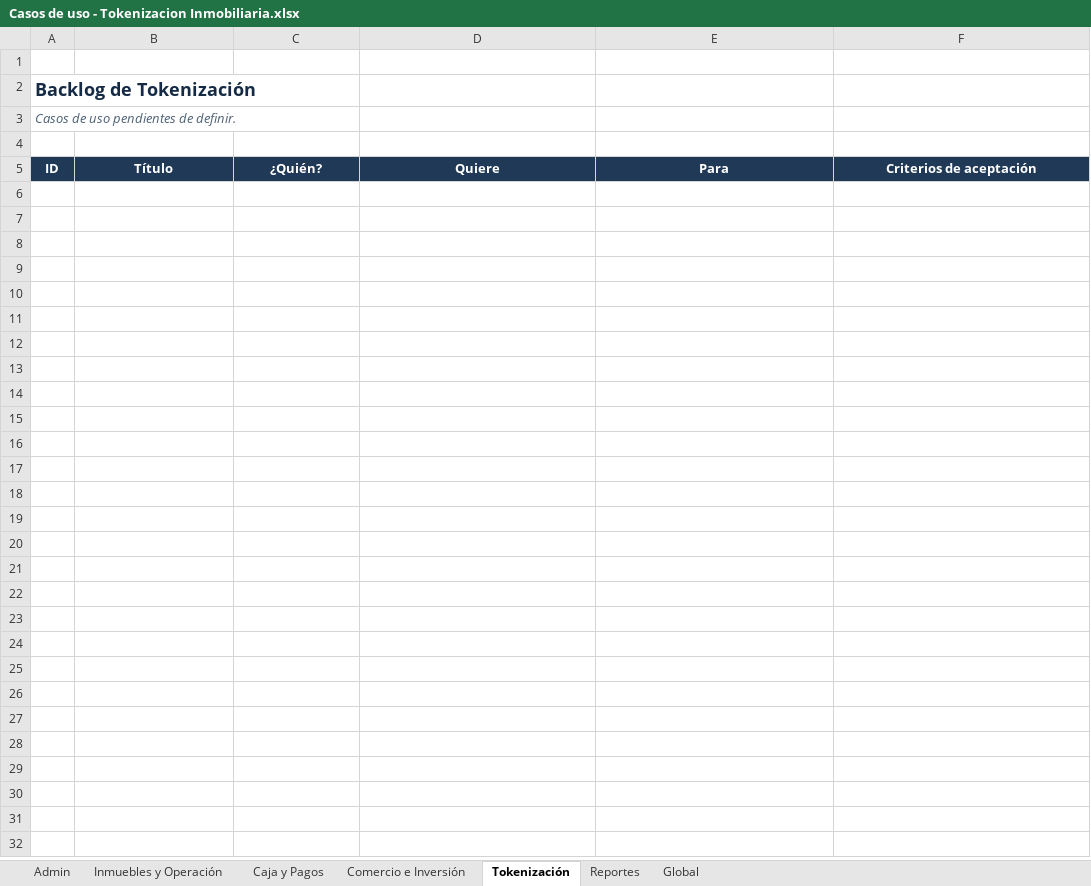
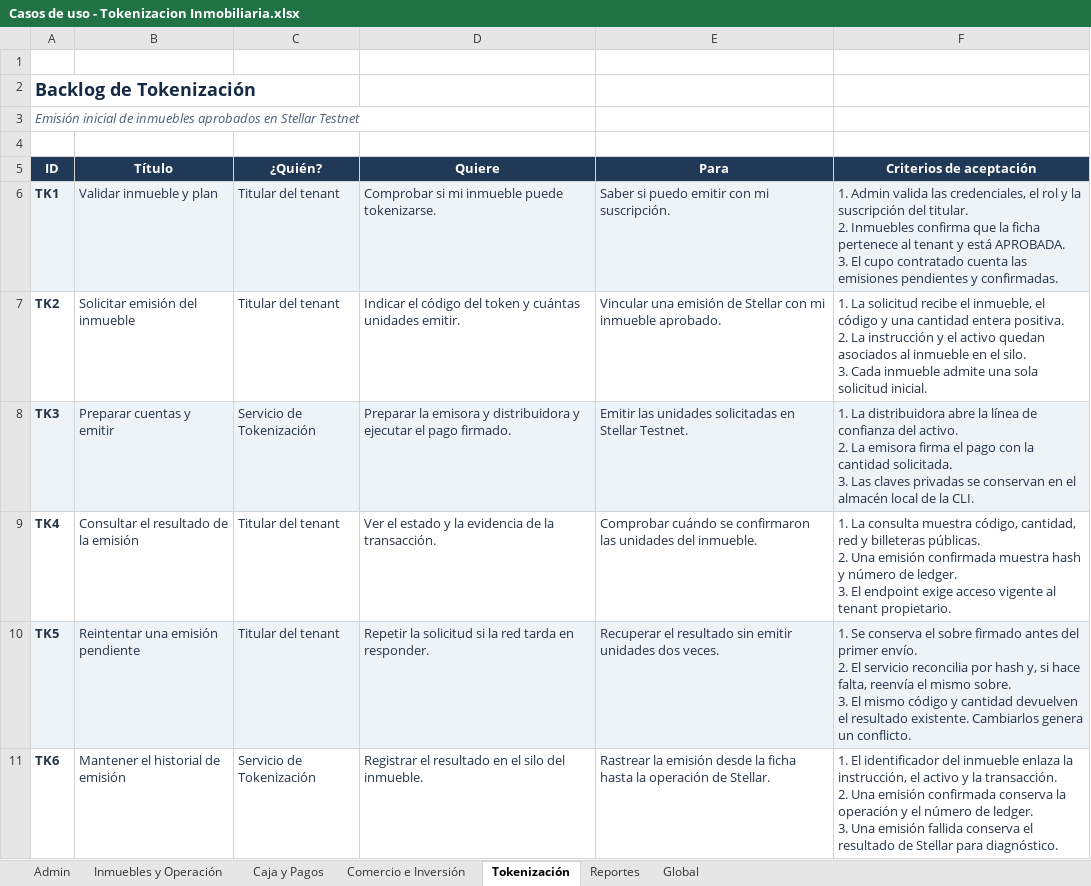
Before and after one commit to DiegoOrellanaUS/TokenizacionInmobiliaria, an Excel workbook: docs/Casos de uso - Tokenizacion Inmobiliaria.xlsx, sheet Tokenización, drawn as a sheet; values as stored, in another font and other column widths than the file's, no borders; ↵ is a line break in a cell; the diff names each change by its address in the sheet, - before the commit and + after, or states it on an @@ line.

Commit message:
Inmuebles y tokenisacion funcionan

```diff
--- a/docs/Casos de uso - Tokenizacion Inmobiliaria.xlsx (sheet Tokenización)
+++ b/docs/Casos de uso - Tokenizacion Inmobiliaria.xlsx (sheet Tokenización)
-A3 (ID): Casos de uso pendientes de definir.
+A3 (ID): Emisión inicial de inmuebles aprobados en Stellar Testnet
+row 6: TK1 | Validar inmueble y plan | Titular del tenant | Comprobar si mi inmueble puede tokenizarse. | Saber si puedo emitir con mi suscripción. | 1. Admin valida las credenciales, el rol y la suscripción del titular. ↵ 2. Inmuebles confirma que la ficha pertenece al tenant y está APROBADA. ↵ 3. El cupo contratado cuenta las emisiones pendientes y confirmadas.
+row 7: TK2 | Solicitar emisión del inmueble | Titular del tenant | Indicar el código del token y cuántas unidades emitir. | Vincular una emisión de Stellar con mi inmueble aprobado. | 1. La solicitud recibe el inmueble, el código y una cantidad entera positiva. ↵ 2. La instrucción y el activo quedan asociados al inmueble en el silo. ↵ 3. Cada inmueble admite una sola solicitud inicial.
+row 8: TK3 | Preparar cuentas y emitir | Servicio de Tokenización | Preparar la emisora y distribuidora y ejecutar el pago firmado. | Emitir las unidades solicitadas en Stellar Testnet. | 1. La distribuidora abre la línea de confianza del activo. ↵ 2. La emisora firma el pago con la cantidad solicitada. ↵ 3. Las claves privadas se conservan en el almacén local de la CLI.
+row 9: TK4 | Consultar el resultado de la emisión | Titular del tenant | Ver el estado y la evidencia de la transacción. | Comprobar cuándo se confirmaron las unidades del inmueble. | 1. La consulta muestra código, cantidad, red y billeteras públicas. ↵ 2. Una emisión confirmada muestra hash y número de ledger. ↵ 3. El endpoint exige acceso vigente al tenant propietario.
+row 10: TK5 | Reintentar una emisión pendiente | Titular del tenant | Repetir la solicitud si la red tarda en responder. | Recuperar el resultado sin emitir unidades dos veces. | 1. Se conserva el sobre firmado antes del primer envío. ↵ 2. El servicio reconcilia por hash y, si hace falta, reenvía el mismo sobre. ↵ 3. El mismo código y cantidad devuelven el resultado existente. Cambiarlos genera un conflicto.
+row 11: TK6 | Mantener el historial de emisión | Servicio de Tokenización | Registrar el resultado en el silo del inmueble. | Rastrear la emisión desde la ficha hasta la operación de Stellar. | 1. El identificador del inmueble enlaza la instrucción, el activo y la transacción. ↵ 2. Una emisión confirmada conserva la operación y el número de ledger. ↵ 3. Una emisión fallida conserva el resultado de Stellar para diagnóstico.
```
Also changed, not shown: sheet Inmuebles y Operación, 47 other files.
